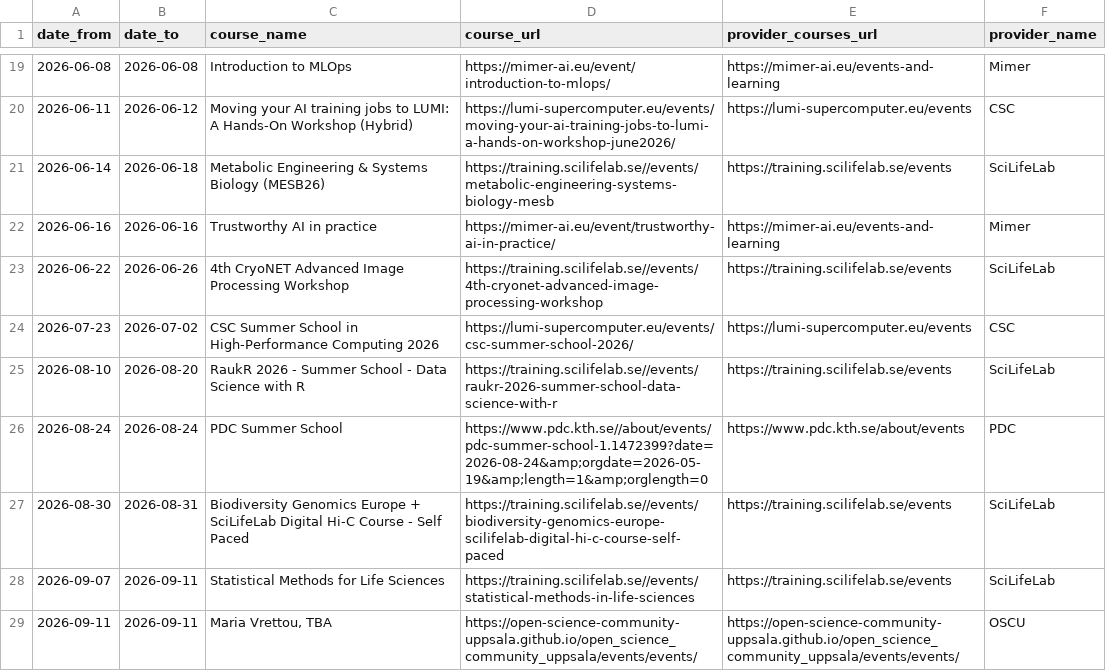
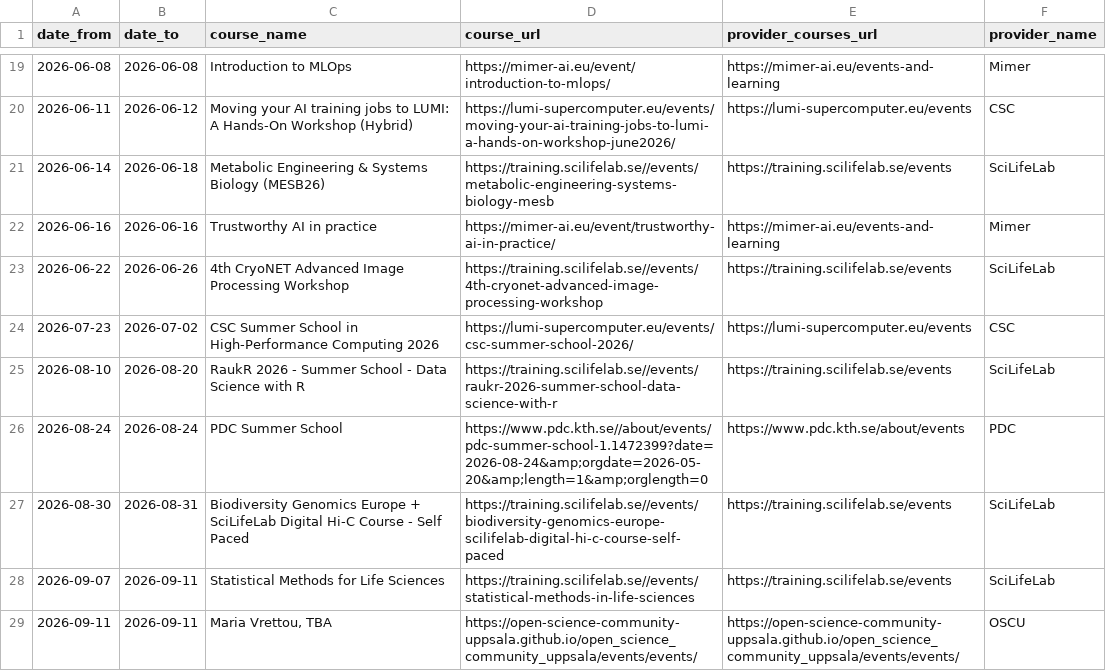
Before and after one commit to NBISweden/SCoRe_user_doc, a CSV file: docs/courses.csv, drawn as a sheet; only a part is shown, gaps mark what is left out.

```diff
--- a/docs/courses.csv
+++ b/docs/courses.csv
@@ -25,3 +25,3 @@ date_from,date_to,course_name,course_url,provider_courses_url,provider_name
 2026-08-10,2026-08-20,RaukR 2026 - Summer School - Data Science with R,https://training.scilifelab.se//events/raukr-2026-summer-school-data-science-with-r,https://training.scilifelab.se/events,SciLifeLab
-2026-08-24,2026-08-24,PDC Summer School,https://www.pdc.kth.se//about/events/pdc-summer-school-1.1472399?date=2026-08-24&amp;orgdate=2026-05-19&amp;length=1&amp;orglength=0,https://www.pdc.kth.se/about/events,PDC
+2026-08-24,2026-08-24,PDC Summer School,https://www.pdc.kth.se//about/events/pdc-summer-school-1.1472399?date=2026-08-24&amp;orgdate=2026-05-20&amp;length=1&amp;orglength=0,https://www.pdc.kth.se/about/events,PDC
 2026-08-30,2026-08-31,Biodiversity Genomics Europe + SciLifeLab Digital Hi-C Course - Self Paced,https://training.scilifelab.se//events/biodiversity-genomics-europe-scilifelab-digital-hi-c-course-self-paced,https://training.scilifelab.se/events,SciLifeLab
```
Also changed, not shown: 2 other files.
